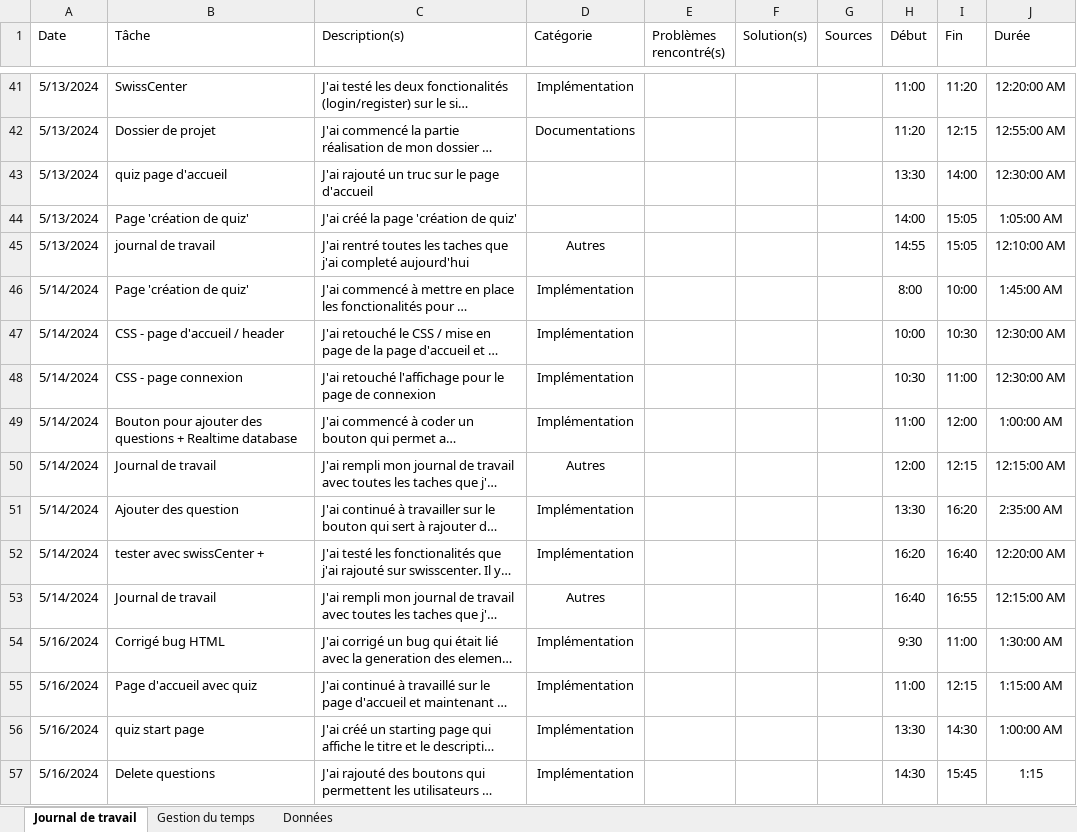
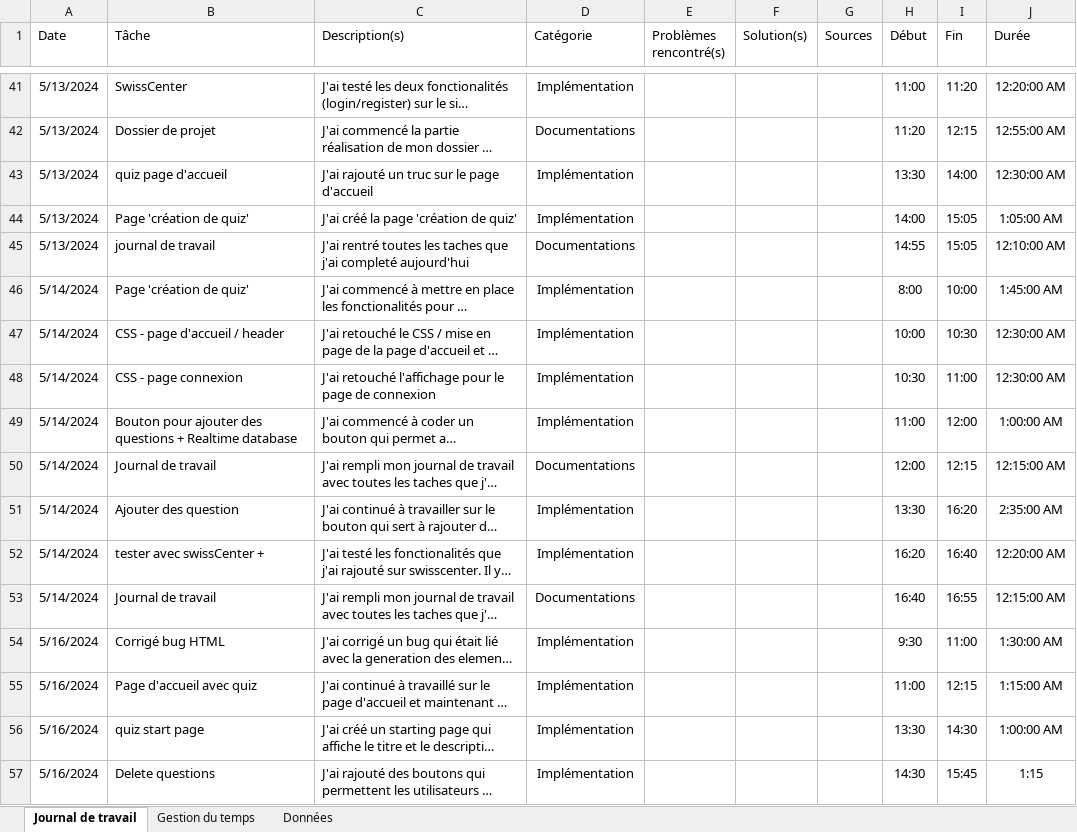
Before and after one commit to Edward-Stewart/Ex-Quiz-It, an Excel workbook: Documentation/Journal_de_travail_EST.xlsx, sheet Journal de travail, drawn as a sheet; only a part is shown, gaps mark what is left out; long unchanged cells end in …; values as stored, in another font and other column widths than the file's, no borders; the diff covers the shown part only; the diff names each change by its address in the sheet, - before the commit and + after, or states it on an @@ line.

```diff
--- a/Documentation/Journal_de_travail_EST.xlsx (sheet Journal de travail)
+++ b/Documentation/Journal_de_travail_EST.xlsx (sheet Journal de travail)
-D43:D44 (Catégorie): (empty)
+D43:D44 (Catégorie): Implémentation
-D45 (Catégorie): Autres
+D45 (Catégorie): Documentations
-D50 (Catégorie): Autres
+D50 (Catégorie): Documentations
-D53 (Catégorie): Autres
+D53 (Catégorie): Documentations
```
Also changed, not shown: 10 added rows, 20 edited cells and cell formats elsewhere in this sheet, sheet Gestion du temps, charts or pictures, 3 other files.
